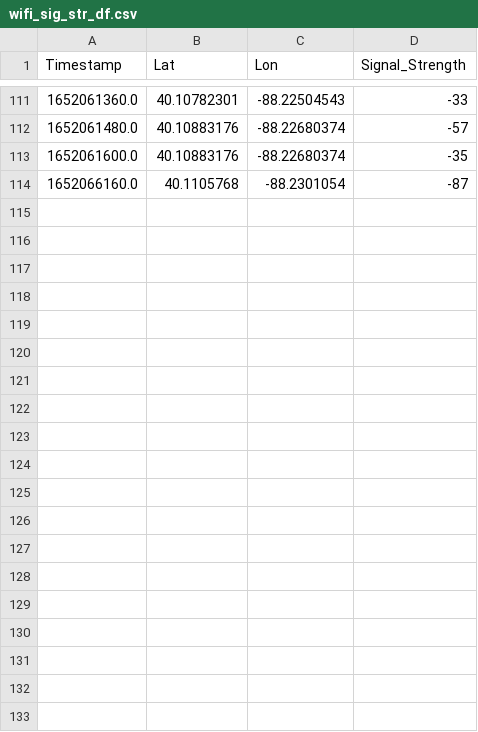
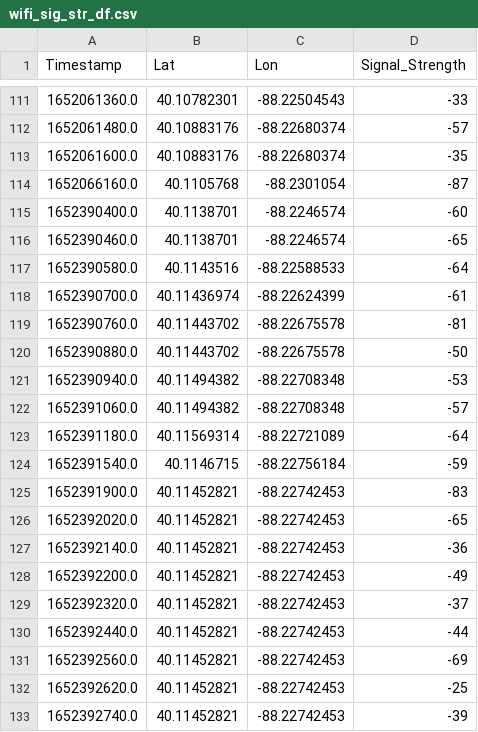
Before and after one commit to ngandi2/cu-sj-network-coverage, a CSV file: cu-data/wifi_sig_str_df.csv, drawn as a sheet; only a part is shown, gaps mark what is left out; the diff covers the shown part only.

```diff
--- a/cu-data/wifi_sig_str_df.csv
+++ b/cu-data/wifi_sig_str_df.csv
@@ -114 +114,20 @@ Timestamp,Lat,Lon,Signal_Strength
 1652066160.0,40.1105768,-88.2301054,-87
+1652390400.0,40.1138701,-88.2246574,-60
+1652390460.0,40.1138701,-88.2246574,-65
+1652390580.0,40.1143516,-88.22588533,-64
+1652390700.0,40.11436974,-88.22624399,-61
+1652390760.0,40.11443702,-88.22675578,-81
+1652390880.0,40.11443702,-88.22675578,-50
+1652390940.0,40.11494382,-88.22708348,-53
+1652391060.0,40.11494382,-88.22708348,-57
+1652391180.0,40.11569314,-88.22721089,-64
+1652391540.0,40.1146715,-88.22756184,-59
+1652391900.0,40.11452821,-88.22742453,-83
+1652392020.0,40.11452821,-88.22742453,-65
+1652392140.0,40.11452821,-88.22742453,-36
+1652392200.0,40.11452821,-88.22742453,-49
+1652392320.0,40.11452821,-88.22742453,-37
+1652392440.0,40.11452821,-88.22742453,-44
+1652392560.0,40.11452821,-88.22742453,-69
+1652392620.0,40.11452821,-88.22742453,-25
+1652392740.0,40.11452821,-88.22742453,-39
```
Also changed, not shown: 29 added rows elsewhere in this file, cu-data/lte_sig_str_df.csv, cu-data/nr_df.csv, 14 other files.
